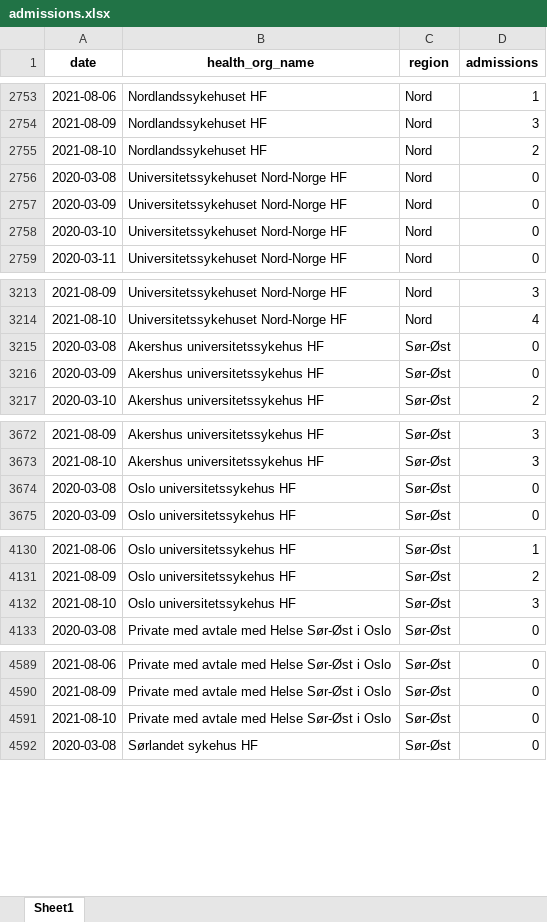
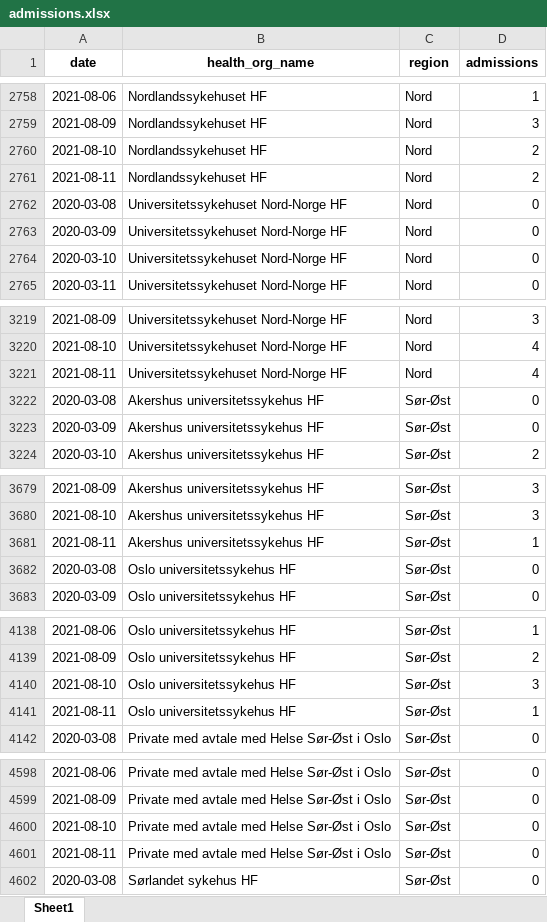
Before and after one commit to thohan88/covid19-nor-data, an Excel workbook: data/02_admissions/admissions.xlsx, sheet Sheet1, drawn as a sheet; only a part is shown, gaps mark what is left out; values as stored, in another font and other column widths than the file's, no borders; the diff covers the shown part only; the diff names each change by its address in the sheet, - before the commit and + after, or states it on an @@ line.

```diff
--- a/data/02_admissions/admissions.xlsx (sheet Sheet1)
+++ b/data/02_admissions/admissions.xlsx (sheet Sheet1)
+row 2761: 2021-08-11 | Nordlandssykehuset HF | Nord | 2
+row 3221: 2021-08-11 | Universitetssykehuset Nord-Norge HF | Nord | 4
+row 3681: 2021-08-11 | Akershus universitetssykehus HF | Sør-Øst | 1
+row 4141: 2021-08-11 | Oslo universitetssykehus HF | Sør-Øst | 1
+row 4601: 2021-08-11 | Private med avtale med Helse Sør-Øst i Oslo | Sør-Øst | 0
```
Also changed, not shown: 16 added rows elsewhere in this sheet, data/02_admissions/admissions_with_respirators.xlsx, data/20_mobility/apple/mobility.xlsx, 14 other files.
